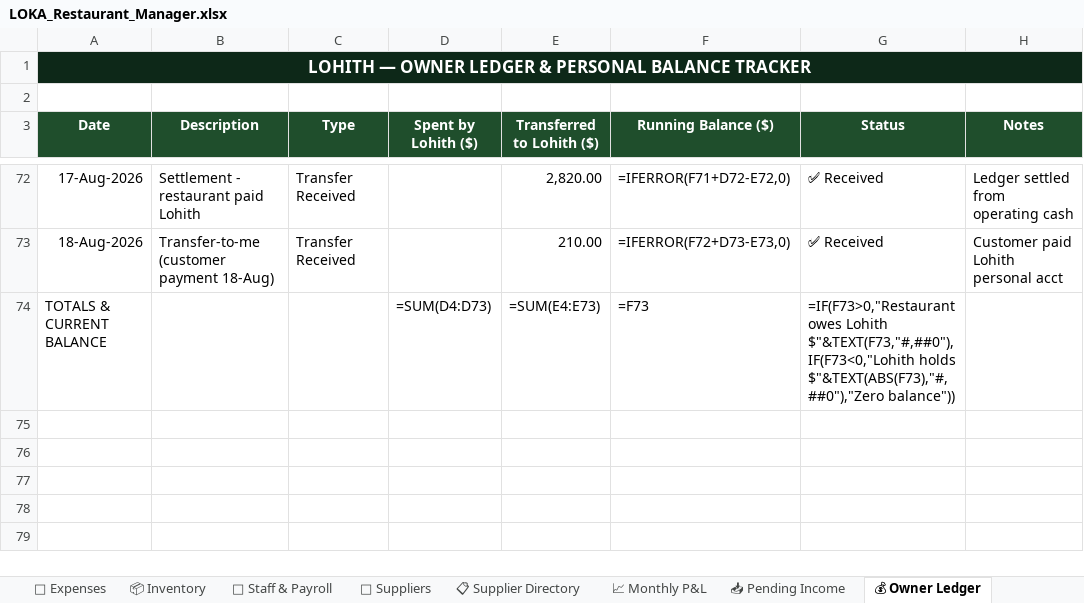
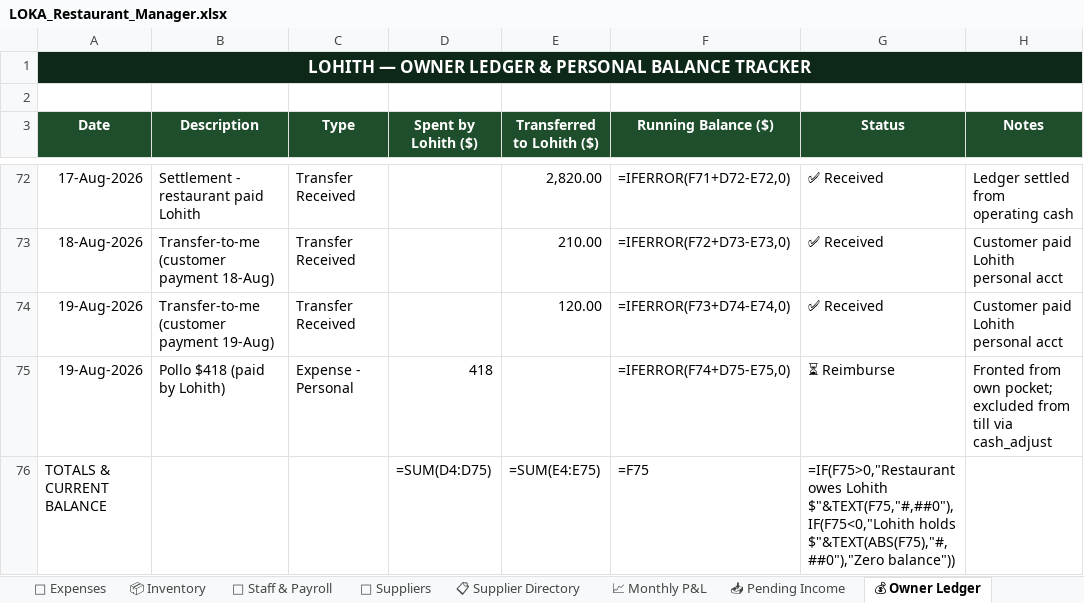
Before and after one commit to mirchimexico-coder/LOKA, an Excel workbook: LOKA_Restaurant_Manager.xlsx, sheet 💰 Owner Ledger, drawn as a sheet; only a part is shown, gaps mark what is left out; values as stored, in another font and other column widths than the file's, no borders; formulas without a stored value are shown as written; addresses are those after the commit; the diff names each change by its address in the sheet, - before the commit and + after, or states it on an @@ line.

```diff
--- a/LOKA_Restaurant_Manager.xlsx (sheet 💰 Owner Ledger)
+++ b/LOKA_Restaurant_Manager.xlsx (sheet 💰 Owner Ledger)
+row 74: 19-Aug-2026 | Transfer-to-me (customer payment 19-Aug) | Transfer Received |  | 120.00 | =IFERROR(F73+D74-E74,0) | ✅ Received | Customer paid Lohith personal acct
+row 75: 19-Aug-2026 | Pollo $418 (paid by Lohith) | Expense - Personal | 418 |  | =IFERROR(F74+D75-E75,0) | ⏳ Reimburse | Fronted from own pocket; excluded from till via cash_adjust
-D76 (Spent by Lohith ($)): =SUM(D4:D73)
+D76 (Spent by Lohith ($)): =SUM(D4:D75)
-E76 (Transferred to Lohith ($)): =SUM(E4:E73)
+E76 (Transferred to Lohith ($)): =SUM(E4:E75)
-F76 (Running Balance ($)): =F73
+F76 (Running Balance ($)): =F75
-G76 (Status): =IF(F73>0,"Restaurant owes Lohith $"&TEXT(F73,"#,##0"),IF(F73<0,"Lohith holds $"&TEXT(ABS(F73),"#,##0"),"Zero balance"))
+G76 (Status): =IF(F75>0,"Restaurant owes Lohith $"&TEXT(F75,"#,##0"),IF(F75<0,"Lohith holds $"&TEXT(ABS(F75),"#,##0"),"Zero balance"))
```
Also changed, not shown: sheet 💸 Expenses, sheet 📅 Daily Log, sheet 📈 Monthly P&L, 6 other files.
